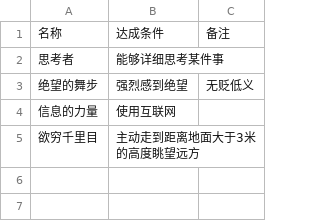
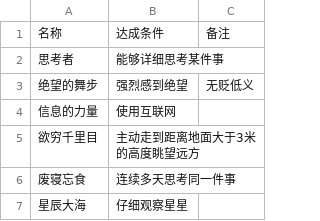
Before and after one commit to hpt114/EarthOnDoc, a CSV file: docs/progress/ACHIEVEMENT.csv, drawn as a sheet.

```diff
--- a/docs/progress/ACHIEVEMENT.csv
+++ b/docs/progress/ACHIEVEMENT.csv
@@ -5 +5,3 @@
 欲穷千里目,主动走到距离地面大于3米的高度眺望远方,""
+废寝忘食,连续多天思考同一件事,""
+星辰大海,仔细观察星星,""
```
Also changed, not shown: docs/study/SKILL.csv, 5 other files.
